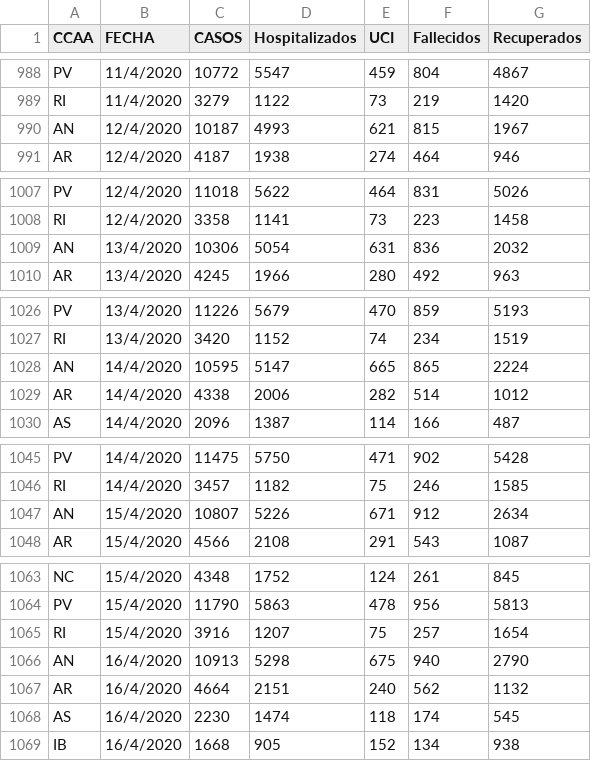
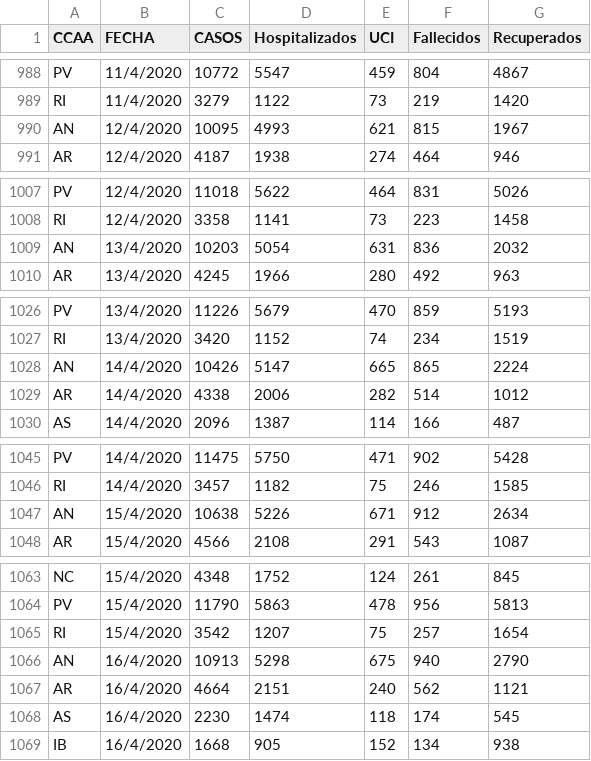
Before and after one commit to artcompiler/coronaviris, a CSV file: data/covid_spain.csv, drawn as a sheet; only a part is shown, gaps mark what is left out; the diff covers the shown part only.

```diff
--- a/data/covid_spain.csv
+++ b/data/covid_spain.csv
@@ -989,3 +989,3 @@ PV,11/4/2020,10772,5547,459,804,4867
 RI,11/4/2020,3279,1122,73,219,1420
-AN,12/4/2020,10187,4993,621,815,1967
+AN,12/4/2020,10095,4993,621,815,1967
 AR,12/4/2020,4187,1938,274,464,946
@@ -1008,3 +1008,3 @@ PV,12/4/2020,11018,5622,464,831,5026
 RI,12/4/2020,3358,1141,73,223,1458
-AN,13/4/2020,10306,5054,631,836,2032
+AN,13/4/2020,10203,5054,631,836,2032
 AR,13/4/2020,4245,1966,280,492,963
@@ -1027,3 +1027,3 @@ PV,13/4/2020,11226,5679,470,859,5193
 RI,13/4/2020,3420,1152,74,234,1519
-AN,14/4/2020,10595,5147,665,865,2224
+AN,14/4/2020,10426,5147,665,865,2224
 AR,14/4/2020,4338,2006,282,514,1012
@@ -1046,3 +1046,3 @@ PV,14/4/2020,11475,5750,471,902,5428
 RI,14/4/2020,3457,1182,75,246,1585
-AN,15/4/2020,10807,5226,671,912,2634
+AN,15/4/2020,10638,5226,671,912,2634
 AR,15/4/2020,4566,2108,291,543,1087
@@ -1064,5 +1064,5 @@ NC,15/4/2020,4348,1752,124,261,845
 PV,15/4/2020,11790,5863,478,956,5813
-RI,15/4/2020,3916,1207,75,257,1654
+RI,15/4/2020,3542,1207,75,257,1654
 AN,16/4/2020,10913,5298,675,940,2790
-AR,16/4/2020,4664,2151,240,562,1132
+AR,16/4/2020,4664,2151,240,562,1121
 AS,16/4/2020,2230,1474,118,174,545
```
Also changed, not shown: 19 added rows and 4 edited cells elsewhere in this file, 3 other files.
